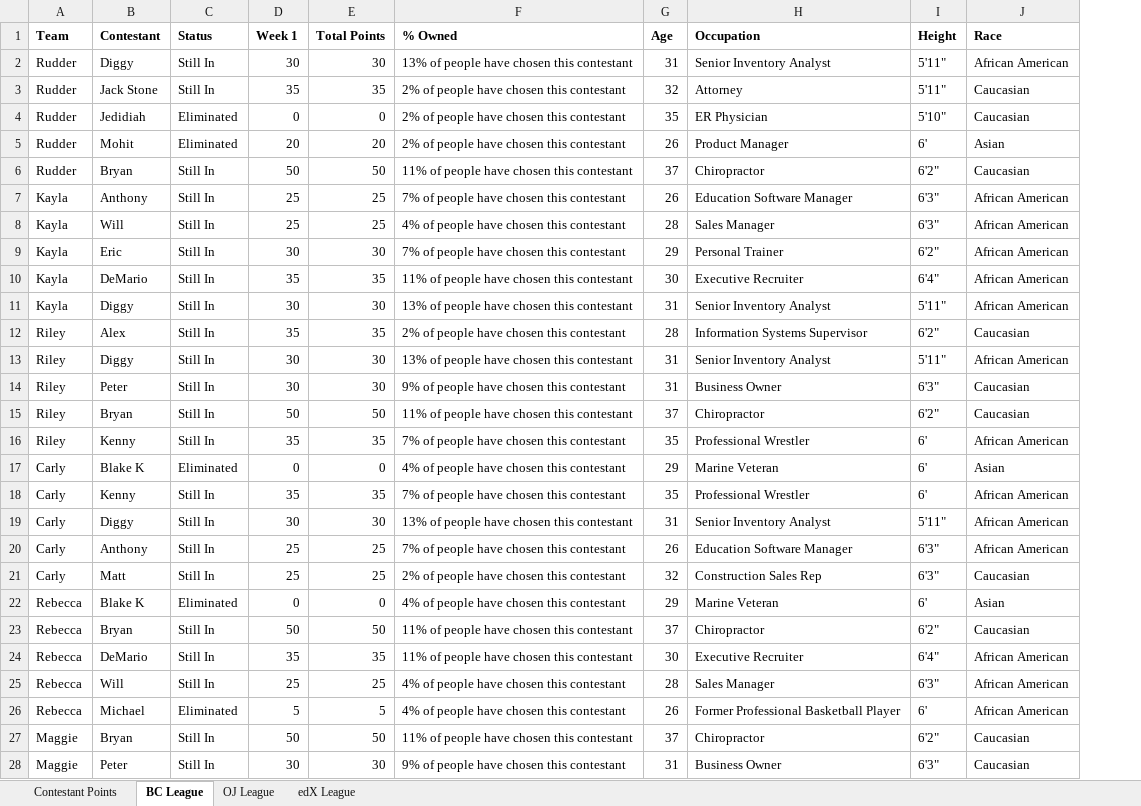
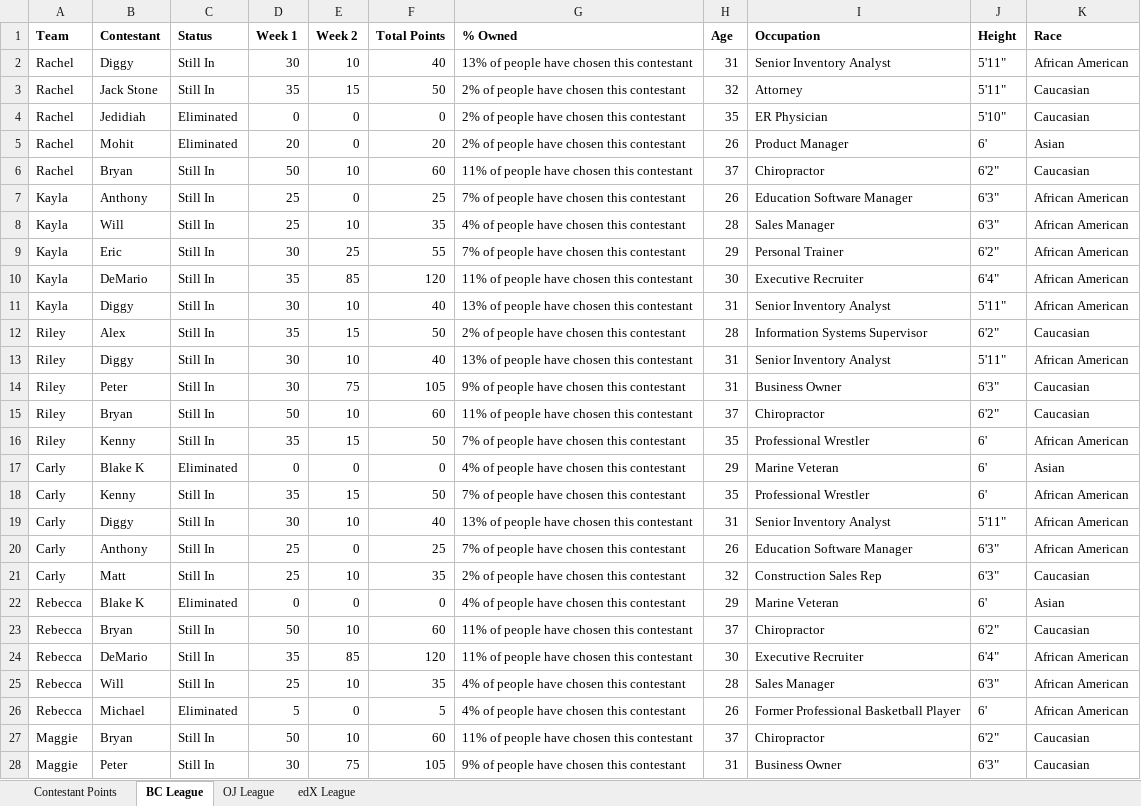
Before and after one commit to Changman126/Personal-Dashboards, an Excel workbook: 2017 Bachelorette Fantasy/BacheloretteFantasy2017.xlsx, sheet BC League, drawn as a sheet; only a part is shown; values as stored, in another font and other column widths than the file's, no borders; addresses are those after the commit; the diff covers the shown part only; the diff names each change by its address in the sheet, - before the commit and + after, or states it on an @@ line.

Commit message:
Week 2 Updates

```diff
--- a/2017 Bachelorette Fantasy/BacheloretteFantasy2017.xlsx (sheet BC League)
+++ b/2017 Bachelorette Fantasy/BacheloretteFantasy2017.xlsx (sheet BC League)
+column E (Week 2), rows 2-28: 10 | 15 | 0 | 0 | 10 | 0 | 10 | 25 | 85 | 10 | 15 | 10 | 75 | 10 | 15 | 0 | 15 | 10 | 0 | 10 | 0 | 10 | 85 | 10 | 0 | 10 | 75
-A2:A6 (Team): Rudder
+A2:A6 (Team): Rachel
-F2 (Total Points): 30
+F2 (Total Points): 40
-F3 (Total Points): 35
+F3 (Total Points): 50
-F6 (Total Points): 50
+F6 (Total Points): 60
-F8 (Total Points): 25
+F8 (Total Points): 35
-F9 (Total Points): 30
+F9 (Total Points): 55
-F10 (Total Points): 35
+F10 (Total Points): 120
-F11 (Total Points): 30
+F11 (Total Points): 40
-F12 (Total Points): 35
+F12 (Total Points): 50
-F13 (Total Points): 30
+F13 (Total Points): 40
-F14 (Total Points): 30
+F14 (Total Points): 105
-F15 (Total Points): 50
+F15 (Total Points): 60
-F16 (Total Points): 35
+F16 (Total Points): 50
-F18 (Total Points): 35
+F18 (Total Points): 50
-F19 (Total Points): 30
+F19 (Total Points): 40
-F21 (Total Points): 25
+F21 (Total Points): 35
-F23 (Total Points): 50
+F23 (Total Points): 60
-F24 (Total Points): 35
+F24 (Total Points): 120
-F25 (Total Points): 25
+F25 (Total Points): 35
-F27 (Total Points): 50
+F27 (Total Points): 60
-F28 (Total Points): 30
+F28 (Total Points): 105
```
Also changed, not shown: 15 edited cells elsewhere in this sheet, sheet OJ League, sheet edX League, sheet Contestant Points, formulas that keep their value, 1 other file.
